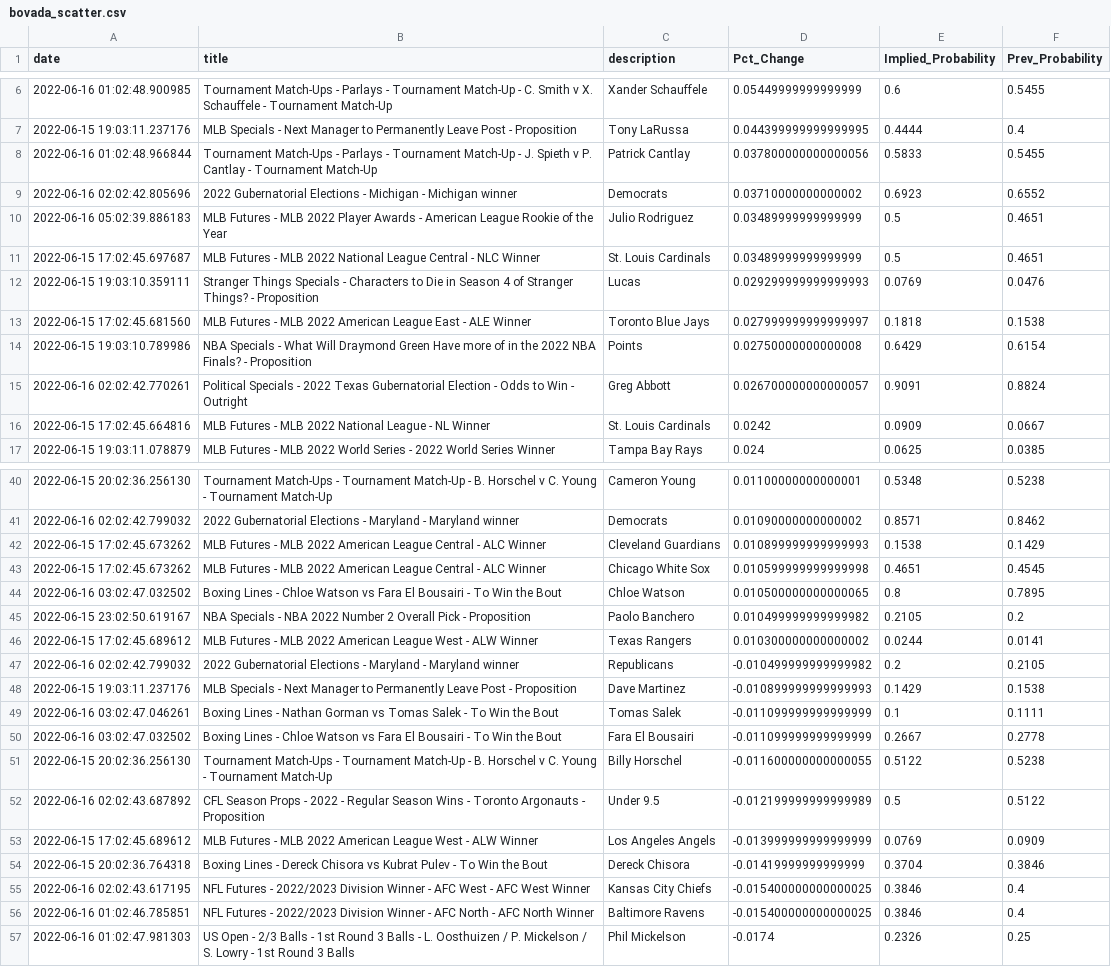
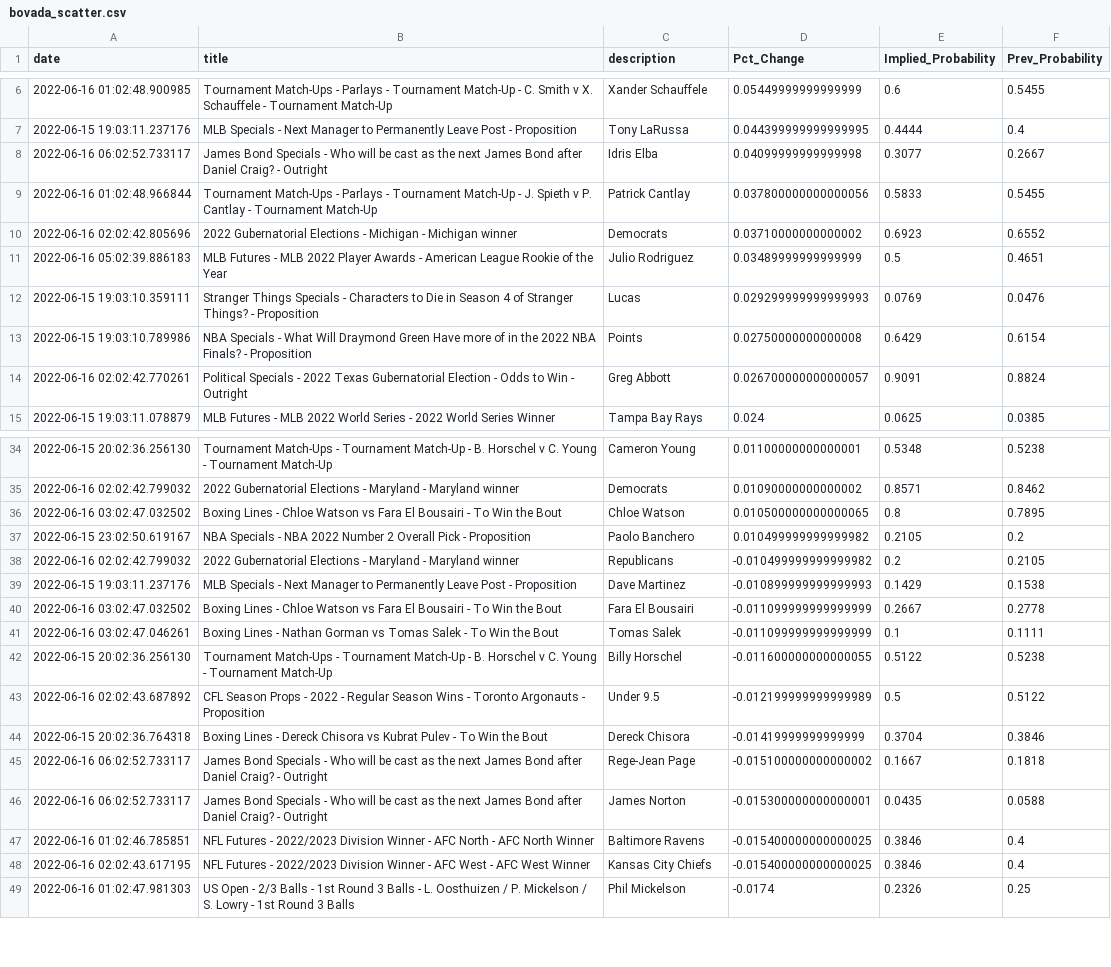
Before and after one commit to aaroncolesmith/bovada_data, a CSV file: bovada_scatter.csv, drawn as a sheet; only a part is shown, gaps mark what is left out; the diff covers the shown part only.

```diff
--- a/bovada_scatter.csv
+++ b/bovada_scatter.csv
@@ -7,2 +7,3 @@ date,title,description,Pct_Change,Implied_Probability,Prev_Probability
 2022-06-15 19:03:11.237176,MLB Specials - Next Manager to Permanently Leave Post - Proposition,Tony LaRussa,0.044399999999999995,0.4444,0.4
+2022-06-16 06:02:52.733117,James Bond Specials - Who will be cast as the next James Bond after Daniel Craig? - Outright,Idris Elba,0.04099999999999998,0.3077,0.2667
 2022-06-16 01:02:48.966844,Tournament Match-Ups - Parlays - Tournament Match-Up - J. Spieth v P. Cantlay - Tournament Match-Up,Patrick Cantlay,0.037800000000000056,0.5833,0.5455
@@ -10,8 +11,5 @@ date,title,description,Pct_Change,Implied_Probability,Prev_Probability
 2022-06-16 05:02:39.886183,MLB Futures - MLB 2022 Player Awards - American League Rookie of the Year,Julio Rodriguez,0.03489999999999999,0.5,0.4651
-2022-06-15 17:02:45.697687,MLB Futures - MLB 2022 National League Central - NLC Winner,St. Louis Cardinals,0.03489999999999999,0.5,0.4651
 2022-06-15 19:03:10.359111,Stranger Things Specials - Characters to Die in Season 4 of Stranger Things? - Proposition,Lucas,0.029299999999999993,0.0769,0.0476
-2022-06-15 17:02:45.681560,MLB Futures - MLB 2022 American League East - ALE Winner,Toronto Blue Jays,0.027999999999999997,0.1818,0.1538
 2022-06-15 19:03:10.789986,NBA Specials - What Will Draymond Green Have more of in the 2022 NBA Finals? - Proposition,Points,0.02750000000000008,0.6429,0.6154
 2022-06-16 02:02:42.770261,Political Specials - 2022 Texas Gubernatorial Election - Odds to Win - Outright,Greg Abbott,0.026700000000000057,0.9091,0.8824
-2022-06-15 17:02:45.664816,MLB Futures - MLB 2022 National League - NL Winner,St. Louis Cardinals,0.0242,0.0909,0.0667
 2022-06-15 19:03:11.078879,MLB Futures - MLB 2022 World Series - 2022 World Series Winner,Tampa Bay Rays,0.024,0.0625,0.0385
@@ -41,17 +35,15 @@ date,title,description,Pct_Change,Implied_Probability,Prev_Probability
 2022-06-16 02:02:42.799032,2022 Gubernatorial Elections - Maryland - Maryland winner,Democrats,0.01090000000000002,0.8571,0.8462
-2022-06-15 17:02:45.673262,MLB Futures - MLB 2022 American League Central - ALC Winner,Cleveland Guardians,0.010899999999999993,0.1538,0.1429
-2022-06-15 17:02:45.673262,MLB Futures - MLB 2022 American League Central - ALC Winner,Chicago White Sox,0.010599999999999998,0.4651,0.4545
 2022-06-16 03:02:47.032502,Boxing Lines - Chloe Watson vs Fara El Bousairi - To Win the Bout,Chloe Watson,0.010500000000000065,0.8,0.7895
 2022-06-15 23:02:50.619167,NBA Specials - NBA 2022 Number 2 Overall Pick - Proposition,Paolo Banchero,0.010499999999999982,0.2105,0.2
-2022-06-15 17:02:45.689612,MLB Futures - MLB 2022 American League West - ALW Winner,Texas Rangers,0.010300000000000002,0.0244,0.0141
 2022-06-16 02:02:42.799032,2022 Gubernatorial Elections - Maryland - Maryland winner,Republicans,-0.010499999999999982,0.2,0.2105
 2022-06-15 19:03:11.237176,MLB Specials - Next Manager to Permanently Leave Post - Proposition,Dave Martinez,-0.010899999999999993,0.1429,0.1538
+2022-06-16 03:02:47.032502,Boxing Lines - Chloe Watson vs Fara El Bousairi - To Win the Bout,Fara El Bousairi,-0.011099999999999999,0.2667,0.2778
 2022-06-16 03:02:47.046261,Boxing Lines - Nathan Gorman vs Tomas Salek - To Win the Bout,Tomas Salek,-0.011099999999999999,0.1,0.1111
-2022-06-16 03:02:47.032502,Boxing Lines - Chloe Watson vs Fara El Bousairi - To Win the Bout,Fara El Bousairi,-0.011099999999999999,0.2667,0.2778
 2022-06-15 20:02:36.256130,Tournament Match-Ups - Tournament Match-Up - B. Horschel v C. Young - Tournament Match-Up,Billy Horschel,-0.011600000000000055,0.5122,0.5238
 2022-06-16 02:02:43.687892,CFL Season Props - 2022 - Regular Season Wins - Toronto Argonauts - Proposition,Under 9.5,-0.012199999999999989,0.5,0.5122
-2022-06-15 17:02:45.689612,MLB Futures - MLB 2022 American League West - ALW Winner,Los Angeles Angels,-0.013999999999999999,0.0769,0.0909
 2022-06-15 20:02:36.764318,Boxing Lines - Dereck Chisora vs Kubrat Pulev - To Win the Bout,Dereck Chisora,-0.01419999999999999,0.3704,0.3846
+2022-06-16 06:02:52.733117,James Bond Specials - Who will be cast as the next James Bond after Daniel Craig? - Outright,Rege-Jean Page,-0.015100000000000002,0.1667,0.1818
+2022-06-16 06:02:52.733117,James Bond Specials - Who will be cast as the next James Bond after Daniel Craig? - Outright,James Norton,-0.015300000000000001,0.0435,0.0588
+2022-06-16 01:02:46.785851,NFL Futures - 2022/2023 Division Winner - AFC North - AFC North Winner,Baltimore Ravens,-0.015400000000000025,0.3846,0.4
 2022-06-16 02:02:43.617195,NFL Futures - 2022/2023 Division Winner - AFC West - AFC West Winner,Kansas City Chiefs,-0.015400000000000025,0.3846,0.4
-2022-06-16 01:02:46.785851,NFL Futures - 2022/2023 Division Winner - AFC North - AFC North Winner,Baltimore Ravens,-0.015400000000000025,0.3846,0.4
 2022-06-16 01:02:47.981303,US Open - 2/3 Balls - 1st Round 3 Balls - L. Oosthuizen / P. Mickelson / S. Lowry - 1st Round 3 Balls,Phil Mickelson,-0.0174,0.2326,0.25
```
Also changed, not shown: 6 removed rows and 1 moved row elsewhere in this file, 1 other file.
